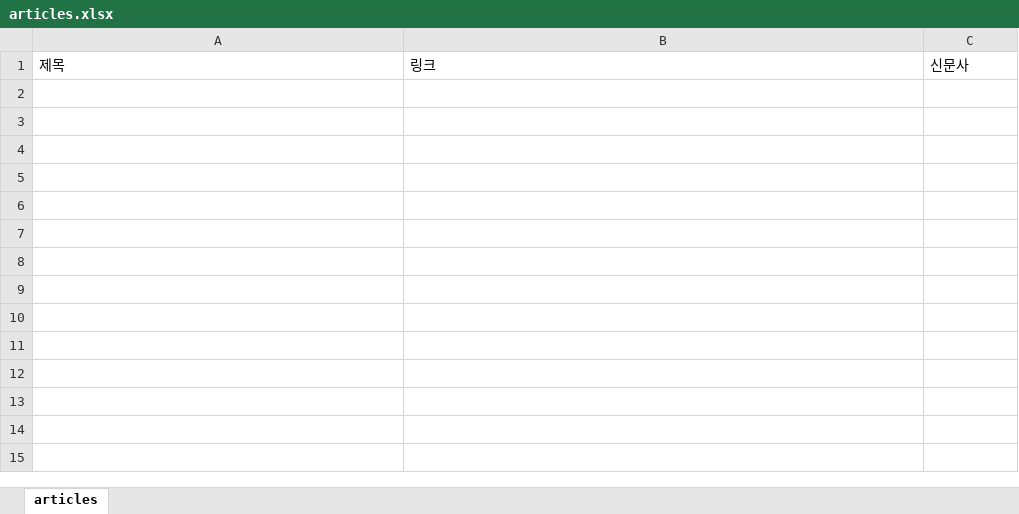
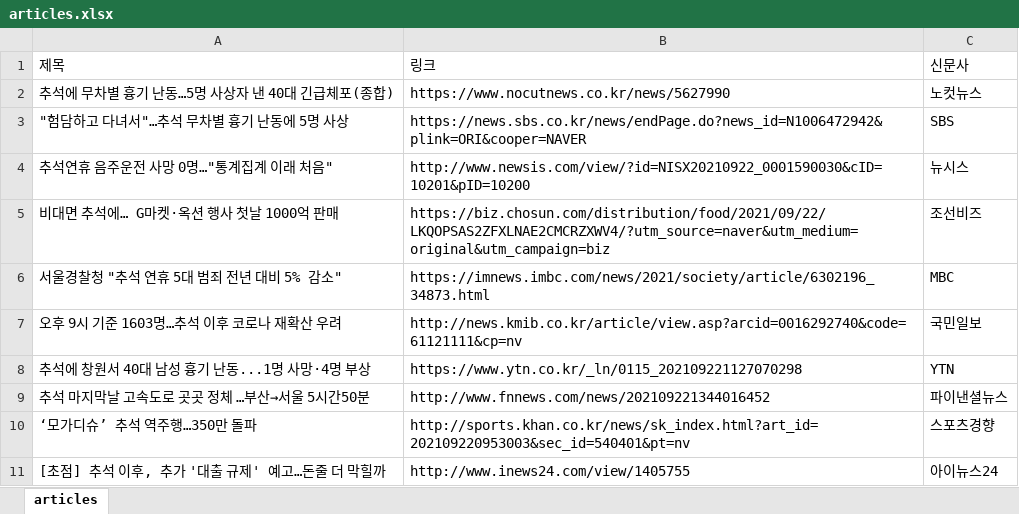
Before and after one commit to h3yon/Crawling-TEST, an Excel workbook: articles.xlsx, sheet articles, drawn as a sheet; values as stored, in another font and other column widths than the file's, no borders; the diff names each change by its address in the sheet, - before the commit and + after, or states it on an @@ line.

Commit message:
feat: news xlsx

```diff
--- a/articles.xlsx (sheet articles)
+++ b/articles.xlsx (sheet articles)
+row 2: 추석에 무차별 흉기 난동…5명 사상자 낸 40대 긴급체포(종합) | https://www.nocutnews.co.kr/news/5627990 | 노컷뉴스
+row 3: "험담하고 다녀서"…추석 무차별 흉기 난동에 5명 사상 | https://news.sbs.co.kr/news/endPage.do?news_id=N1006472942&plink=ORI&cooper=NAVER | SBS
+row 4: 추석연휴 음주운전 사망 0명…"통계집계 이래 처음" | http://www.newsis.com/view/?id=NISX20210922_0001590030&cID=10201&pID=10200 | 뉴시스
+row 5: 비대면 추석에… G마켓·옥션 행사 첫날 1000억 판매 | https://biz.chosun.com/distribution/food/2021/09/22/LKQOPSAS2ZFXLNAE2CMCRZXWV4/?utm_source=naver&utm_medium=original&utm_campaign=biz | 조선비즈
+row 6: 서울경찰청 "추석 연휴 5대 범죄 전년 대비 5% 감소" | https://imnews.imbc.com/news/2021/society/article/6302196_34873.html | MBC
+row 7: 오후 9시 기준 1603명…추석 이후 코로나 재확산 우려 | http://news.kmib.co.kr/article/view.asp?arcid=0016292740&code=61121111&cp=nv | 국민일보
+row 8: 추석에 창원서 40대 남성 흉기 난동...1명 사망·4명 부상 | https://www.ytn.co.kr/_ln/0115_202109221127070298 | YTN
+row 9: 추석 마지막날 고속도로 곳곳 정체 …부산→서울 5시간50분 | http://www.fnnews.com/news/202109221344016452 | 파이낸셜뉴스
+row 10: ‘모가디슈’ 추석 역주행…350만 돌파 | http://sports.khan.co.kr/news/sk_index.html?art_id=202109220953003&sec_id=540401&pt=nv | 스포츠경향
+row 11: [초점] 추석 이후, 추가 '대출 규제' 예고…돈줄 더 막힐까 | http://www.inews24.com/view/1405755 | 아이뉴스24
```
Also changed, not shown: 1 other file.
